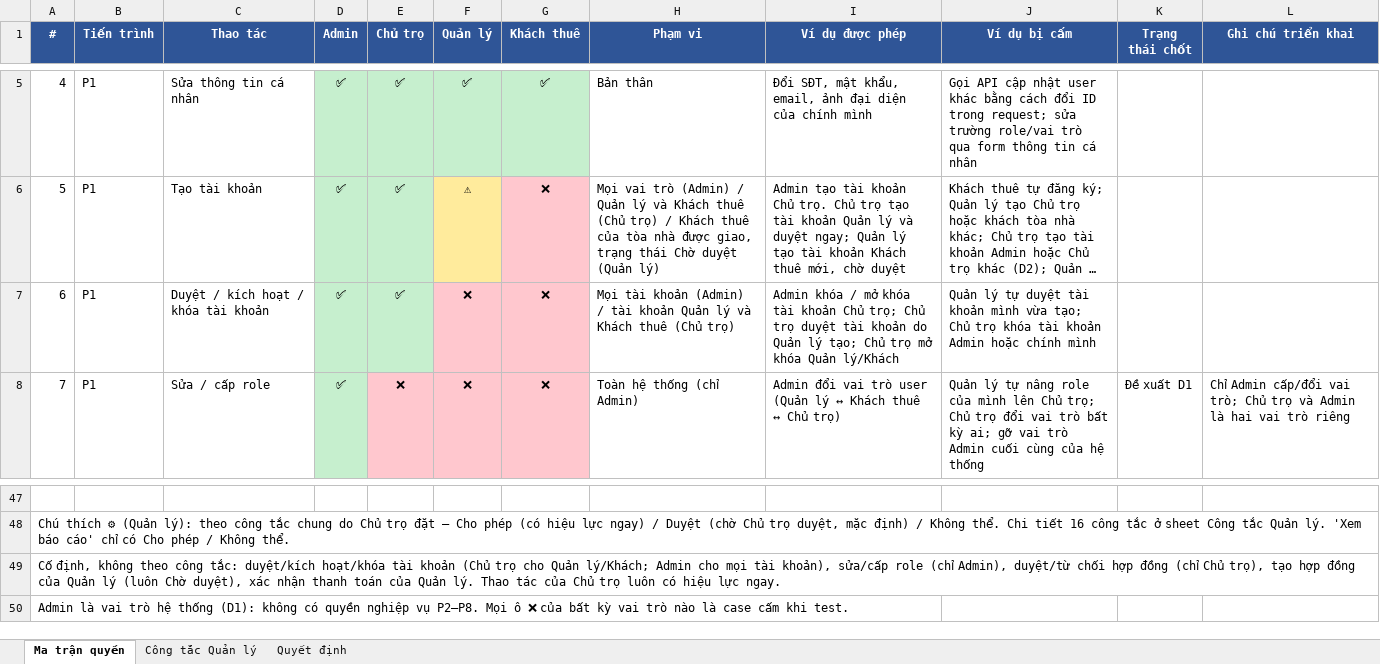
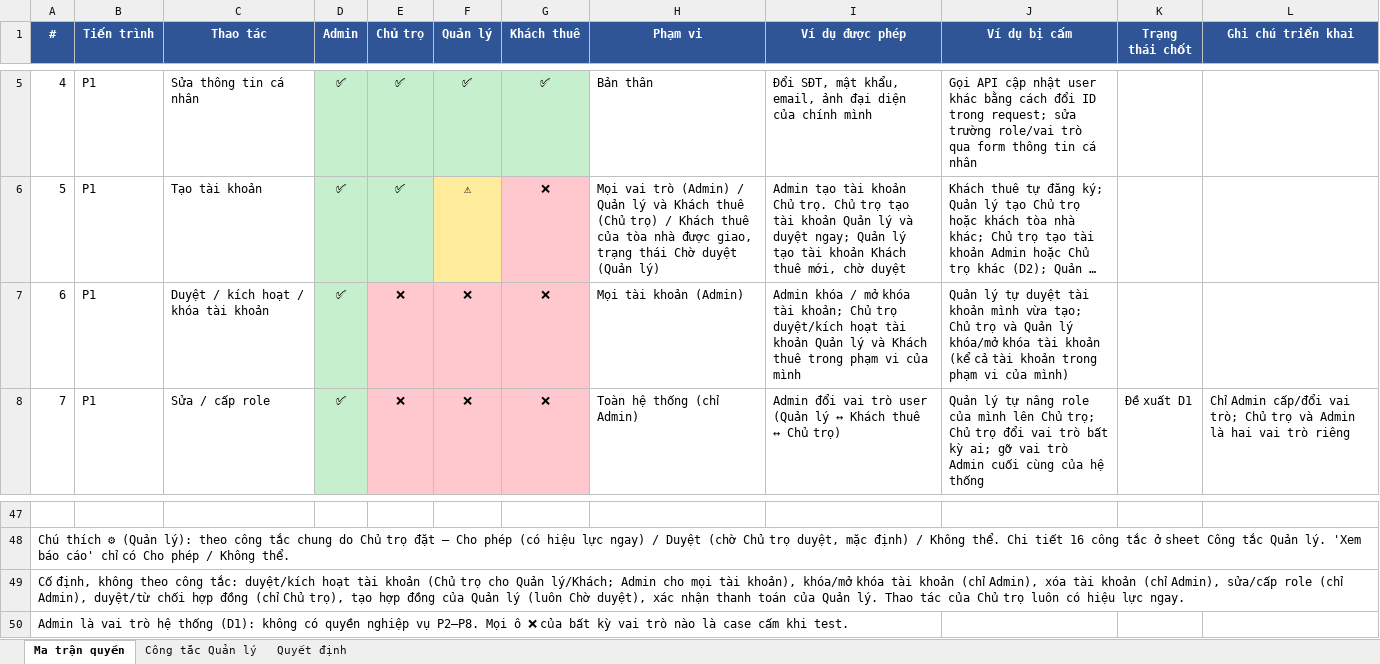
Before and after one commit to utc2-programming-project/LTW-boarding_house_management_web, an Excel workbook: docs/task/thao_tac_va_quyen.xlsx, sheet Ma trận quyền, drawn as a sheet; only a part is shown, gaps mark what is left out; long unchanged cells end in …; values as stored, in another font and other column widths than the file's, no borders; the diff names each change by its address in the sheet, - before the commit and + after, or states it on an @@ line.

Commit message:
fix(tests): sua 6 unit test va 3 integration test that bai tren CI
- Bao cao: doi selector .report-pager sang TablePager dung chung (.table-pager__pages)

- Thung rac nha: tach nut Khoi phuc khoi nut Xoa vinh vien khi dem/click

- Permission matrix: bo test E7 trung ten, dong bo workbook + manifest (E7 = DENY) va hash

- Giu lich su: bo sung IsDeleted khi INSERT Invoices bang SQL thu cong

```diff
--- a/docs/task/thao_tac_va_quyen.xlsx (sheet Ma trận quyền)
+++ b/docs/task/thao_tac_va_quyen.xlsx (sheet Ma trận quyền)
-E7 (Chủ trọ): ✅
+E7 (Chủ trọ): ❌
-E7 fill: #C6EFCE
+E7 fill: #FFC7CE
-H7 (Phạm vi): Mọi tài khoản (Admin) / tài khoản Quản lý và Khách thuê (Chủ trọ)
+H7 (Phạm vi): Mọi tài khoản (Admin)
-I7 (Ví dụ được phép): …khóa tài khoản Chủ trọ; Chủ trọ duyệt tài khoản do Quản lý tạo; Chủ trọ mở khóa Quản lý/Khách
+I7 (Ví dụ được phép): …khóa tài khoản; Chủ trọ duyệt/kích hoạt tài khoản Quản lý và Khách thuê trong phạm vi của mình
-J7 (Ví dụ bị cấm): …Chủ trọ khóa tài khoản Admin hoặc chính mình
+J7 (Ví dụ bị cấm): …Chủ trọ và Quản lý khóa/mở khóa tài khoản (kể cả tài khoản trong phạm vi của mình)
-A49 (#): …tắc: duyệt/kích hoạt/khóa tài khoản (Chủ trọ cho Quản lý/Khách; Admin cho mọi tài khoản), sửa/cấp role…
+A49 (#): …tắc: duyệt/kích hoạt tài khoản (Chủ trọ cho Quản lý/Khách; Admin cho mọi tài khoản), khóa/mở khóa tài khoản (chỉ Admin), xóa tài khoản (chỉ Admin), sửa/cấp role…
```
Also changed, not shown: 5 other files.
